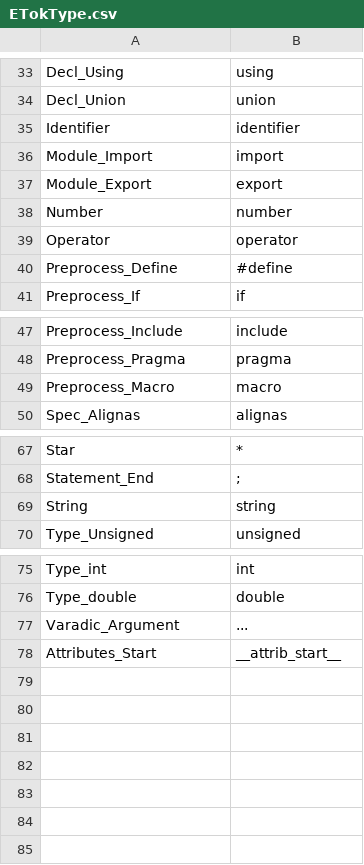
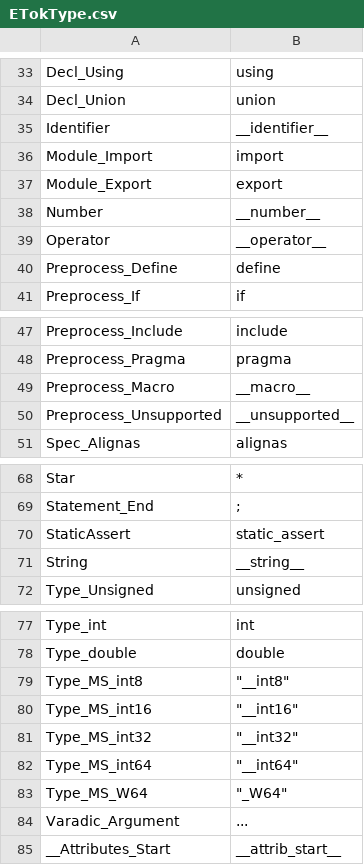
Before and after one commit to Ed94/gencpp, a CSV file: project/enums/ETokType.csv, drawn as a sheet; only a part is shown, gaps mark what is left out; the diff covers the shown part only.

Commit message:
WIP: It can parse to around ~2k lines. Need to improve its ability to detect when a forward declare of a class/enum/struct/union..
This language truly is a mess.

```diff
--- a/project/enums/ETokType.csv
+++ b/project/enums/ETokType.csv
@@ -34,8 +34,8 @@ Decl_Using,             "using"
 Decl_Union,             "union"
-Identifier,             "identifier"
+Identifier,             "__identifier__"
 Module_Import,          "import"
 Module_Export,          "export"
-Number,                 "number"
-Operator,               "operator"
-Preprocess_Define,      "#define"
+Number,                 "__number__"
+Operator,               "__operator__"
+Preprocess_Define,      "define"
 Preprocess_If,          "if"
@@ -48,3 +48,4 @@ Preprocess_Include,     "include"
 Preprocess_Pragma,      "pragma"
-Preprocess_Macro,       "macro"
+Preprocess_Macro,       "__macro__"
+Preprocess_Unsupported, "__unsupported__"
 Spec_Alignas,           "alignas"
@@ -68,3 +69,4 @@ Star,                   "*"
 Statement_End,          ";"
-String,                 "string"
+StaticAssert,           "static_assert"
+String,                 "__string__"
 Type_Unsigned,          "unsigned"
@@ -76,3 +78,8 @@ Type_int,               "int"
 Type_double,            "double"
+Type_MS_int8, 		    "__int8"
+Type_MS_int16, 		    "__int16"
+Type_MS_int32, 		    "__int32"
+Type_MS_int64, 		    "__int64"
+Type_MS_W64, 		    "_W64"
 Varadic_Argument,       "..."
-Attributes_Start,       "__attrib_start__"
+__Attributes_Start,     "__attrib_start__"
```
Also changed, not shown: 3 edited cells elsewhere in this file, 4 other files.
